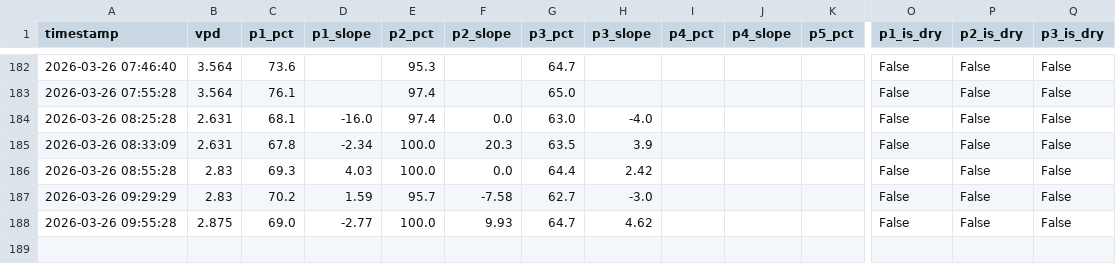
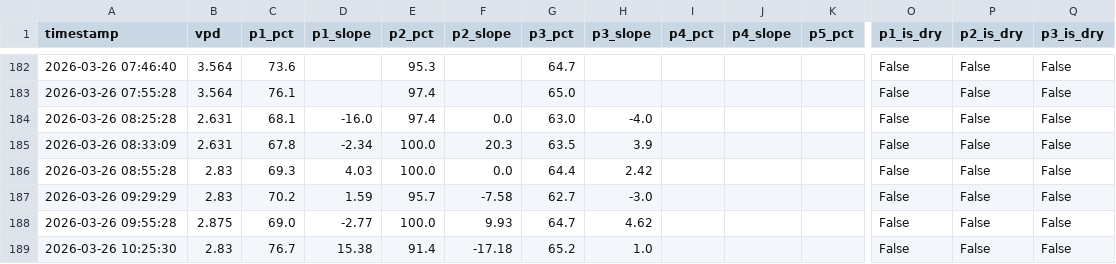
Before and after one commit to surendranb/gardenbot, a CSV file: docs/data/metrics.csv, drawn as a sheet; only a part is shown, gaps mark what is left out; rows hold the shown columns only; the diff names each change by its address in the sheet, - before the commit and + after, or states it on an @@ line.

```diff
--- a/docs/data/metrics.csv
+++ b/docs/data/metrics.csv
+row 189: 2026-03-26 10:25:30 | 2.83 | 76.7 | 15.38 | 91.4 | -17.18 | 65.2 | 1.0 |  |  |  | False | False | False
```
Also changed, not shown: docs/data/telemetry.csv, 5 other files.
